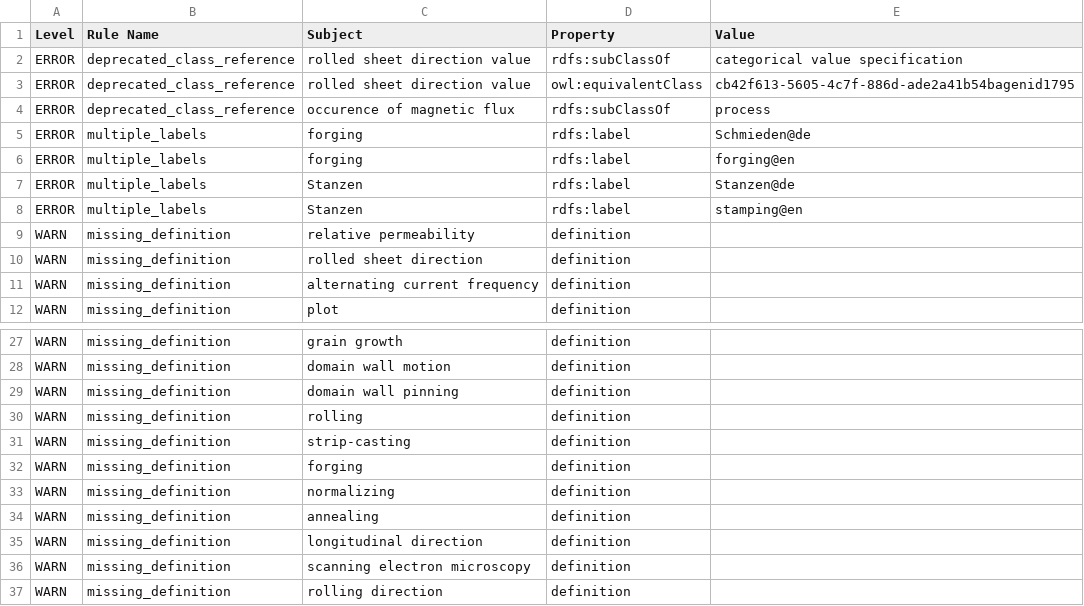
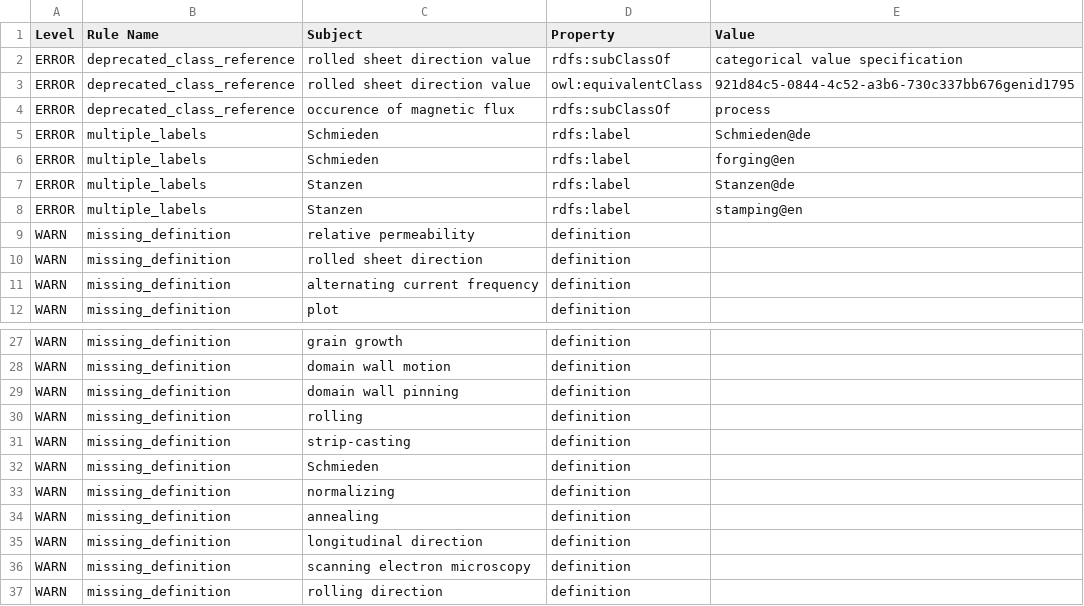
Before and after one commit to cmllezr/NOES-Onto, a TSV file: src/ontology/reports/noes-edit.owl-obo-report.tsv, drawn as a sheet; only a part is shown, gaps mark what is left out.

```diff
--- a/src/ontology/reports/noes-edit.owl-obo-report.tsv
+++ b/src/ontology/reports/noes-edit.owl-obo-report.tsv
@@ -2,6 +2,6 @@ Level	Rule Name	Subject	Property	Value
 ERROR	deprecated_class_reference	rolled sheet direction value	rdfs:subClassOf	categorical value specification
-ERROR	deprecated_class_reference	rolled sheet direction value	owl:equivalentClass	cb42f613-5605-4c7f-886d-ade2a41b54bagenid1795
+ERROR	deprecated_class_reference	rolled sheet direction value	owl:equivalentClass	921d84c5-0844-4c52-a3b6-730c337bb676genid1795
 ERROR	deprecated_class_reference	occurence of magnetic flux	rdfs:subClassOf	process
-ERROR	multiple_labels	forging	rdfs:label	Schmieden@de
-ERROR	multiple_labels	forging	rdfs:label	forging@en
+ERROR	multiple_labels	Schmieden	rdfs:label	Schmieden@de
+ERROR	multiple_labels	Schmieden	rdfs:label	forging@en
 ERROR	multiple_labels	Stanzen	rdfs:label	Stanzen@de
@@ -31,3 +31,3 @@ WARN	missing_definition	rolling	definition
 WARN	missing_definition	strip-casting	definition	
-WARN	missing_definition	forging	definition	
+WARN	missing_definition	Schmieden	definition	
 WARN	missing_definition	normalizing	definition	
```
Also changed, not shown: 14 other files.
